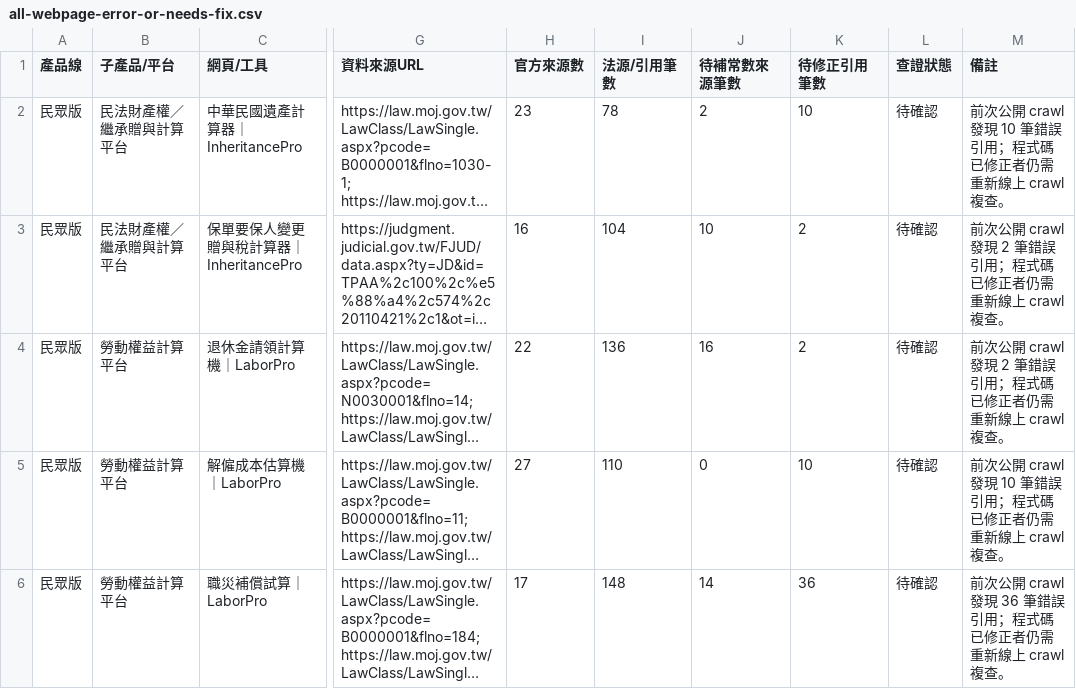
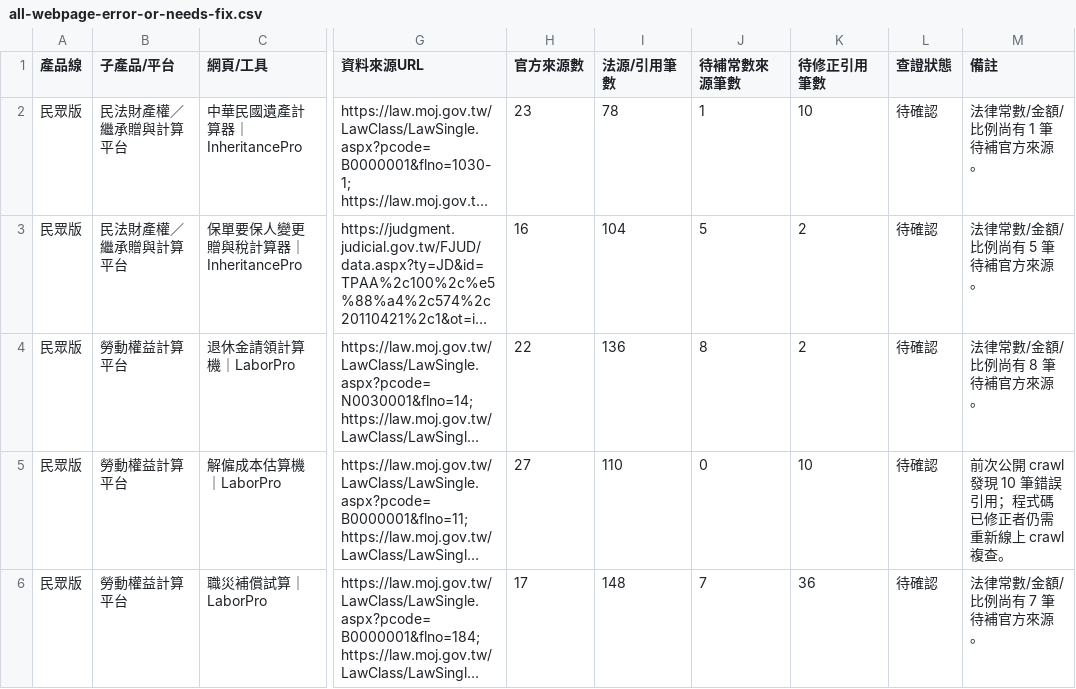
Before and after one commit to businessjoechou/choulegal, a CSV file: verification-data/2026-07-06/all-webpage-error-or-needs-fix.csv, drawn as a sheet; only a part is shown, gaps mark what is left out; long unchanged cells end in …; the diff names each change by its address in the sheet, - before the commit and + after, or states it on an @@ line.

```diff
--- a/verification-data/2026-07-06/all-webpage-error-or-needs-fix.csv
+++ b/verification-data/2026-07-06/all-webpage-error-or-needs-fix.csv
-J2 (待補常數來源筆數): 2
+J2 (待補常數來源筆數): 1
-M2 (備註): 前次公開 crawl 發現 10 筆錯誤引用；程式碼已修正者仍需重新線上 crawl 複查。
+M2 (備註): 法律常數/金額/比例尚有 1 筆待補官方來源。
-J3 (待補常數來源筆數): 10
+J3 (待補常數來源筆數): 5
-M3 (備註): 前次公開 crawl 發現 2 筆錯誤引用；程式碼已修正者仍需重新線上 crawl 複查。
+M3 (備註): 法律常數/金額/比例尚有 5 筆待補官方來源。
-J4 (待補常數來源筆數): 16
+J4 (待補常數來源筆數): 8
-M4 (備註): 前次公開 crawl 發現 2 筆錯誤引用；程式碼已修正者仍需重新線上 crawl 複查。
+M4 (備註): 法律常數/金額/比例尚有 8 筆待補官方來源。
-J6 (待補常數來源筆數): 14
+J6 (待補常數來源筆數): 7
-M6 (備註): 前次公開 crawl 發現 36 筆錯誤引用；程式碼已修正者仍需重新線上 crawl 複查。
+M6 (備註): 法律常數/金額/比例尚有 7 筆待補官方來源。
```
Also changed, not shown: verification-data/2026-07-06/all-webpage-file-verification-ledger.csv, verification-data/2026-07-06/all-webpage-pending-confirmation.csv, 4 other files.
